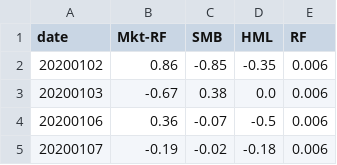
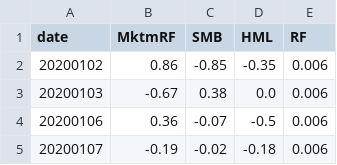
Before and after one commit to lbybee/pytutorial, a CSV file: FF3.csv, drawn as a sheet; only a part is shown.

Commit message:
update FF

```diff
--- a/FF3.csv
+++ b/FF3.csv
@@ -1,2 +1,2 @@
-date,Mkt-RF,SMB,HML,RF
+date,MktmRF,SMB,HML,RF
 20200102,0.86,-0.85,-0.35,0.006
```
